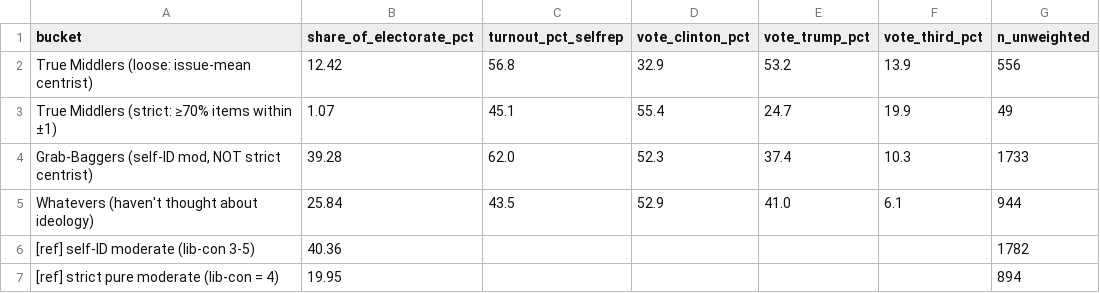
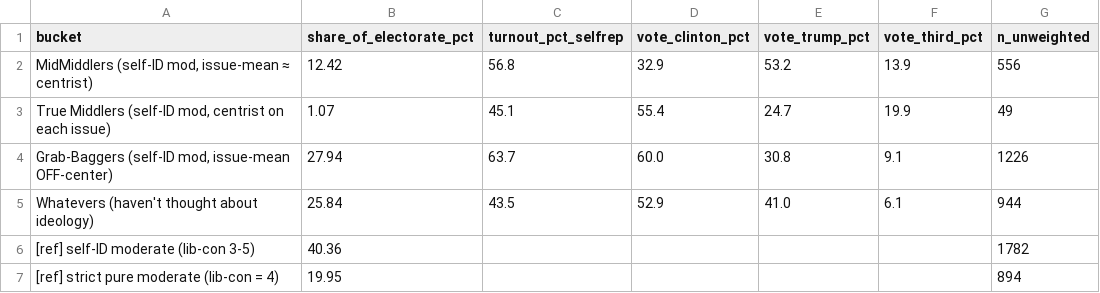
Before and after one commit to jamesvillarrubia/center-basher, a CSV file: data/clean/center_breakdown.csv, drawn as a sheet.

```diff
--- a/data/clean/center_breakdown.csv
+++ b/data/clean/center_breakdown.csv
@@ -1,5 +1,5 @@
 bucket,share_of_electorate_pct,turnout_pct_selfrep,vote_clinton_pct,vote_trump_pct,vote_third_pct,n_unweighted
-True Middlers (loose: issue-mean centrist),12.42,56.8,32.9,53.2,13.9,556
-True Middlers (strict: ≥70% items within ±1),1.07,45.1,55.4,24.7,19.9,49
-"Grab-Baggers (self-ID mod, NOT strict centrist)",39.28,62.0,52.3,37.4,10.3,1733
+"MidMiddlers (self-ID mod, issue-mean ≈ centrist)",12.42,56.8,32.9,53.2,13.9,556
+"True Middlers (self-ID mod, centrist on each issue)",1.07,45.1,55.4,24.7,19.9,49
+"Grab-Baggers (self-ID mod, issue-mean OFF-center)",27.94,63.7,60.0,30.8,9.1,1226
 Whatevers (haven't thought about ideology),25.84,43.5,52.9,41.0,6.1,944
```
Also changed, not shown: 3 other files.
